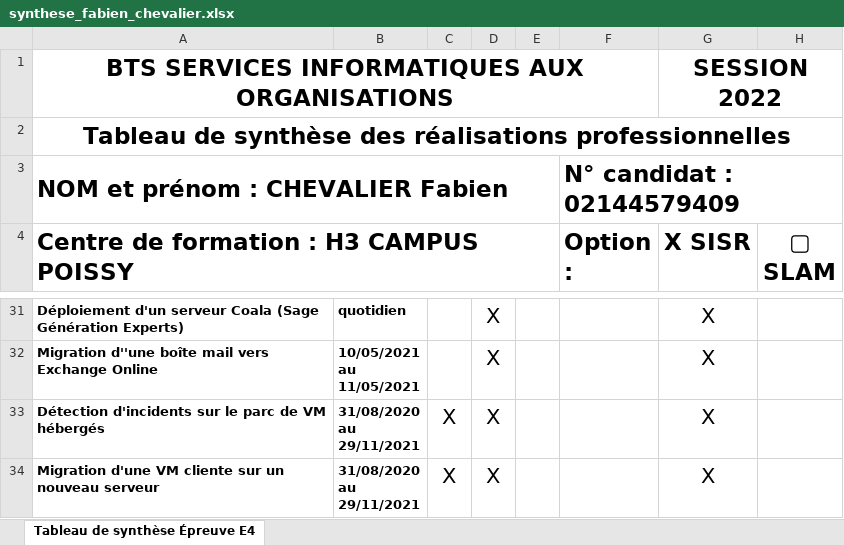
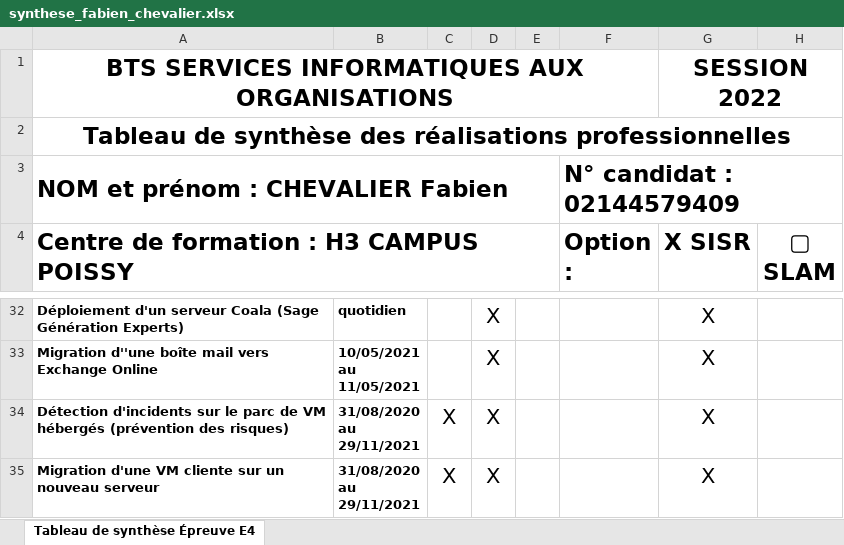
Before and after one commit to fabienchevalier/bts, an Excel workbook: assets/files/atelier/synthese_fabien_chevalier.xlsx, sheet Tableau de synthèse Épreuve E4, drawn as a sheet; only a part is shown, gaps mark what is left out; values as stored, in another font and other column widths than the file's, no borders; addresses are those after the commit; the diff covers the shown part only; the diff names each change by its address in the sheet, - before the commit and + after, or states it on an @@ line.

```diff
--- a/assets/files/atelier/synthese_fabien_chevalier.xlsx (sheet Tableau de synthèse Épreuve E4)
+++ b/assets/files/atelier/synthese_fabien_chevalier.xlsx (sheet Tableau de synthèse Épreuve E4)
-A34: …VM hébergés
+A34: …VM hébergés (prévention des risques)
```
Also changed, not shown: 2 added rows, 1 removed row and 16 edited cells elsewhere in this sheet.
